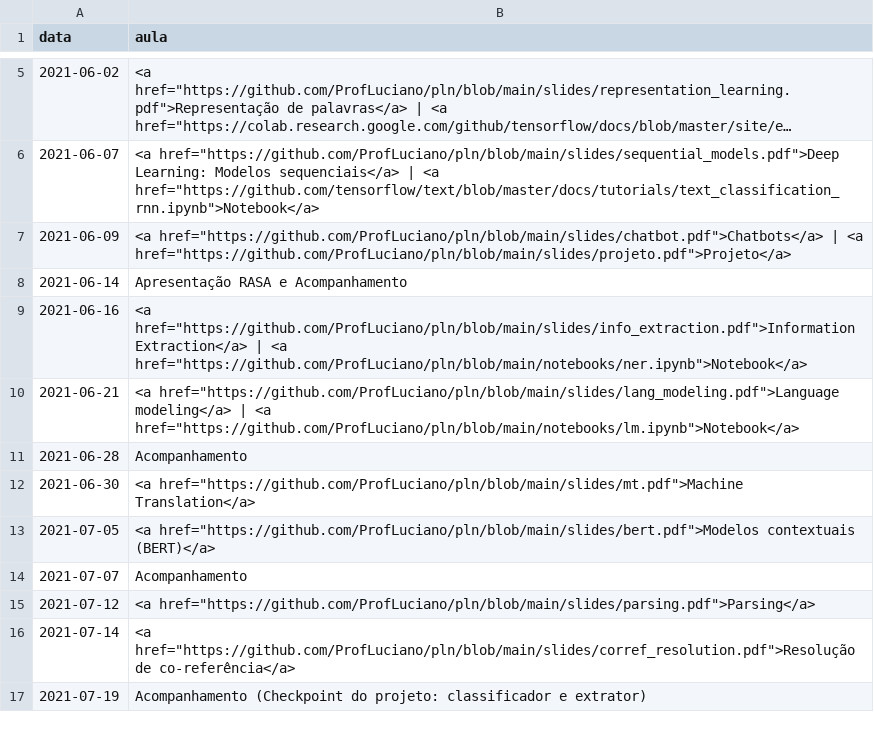
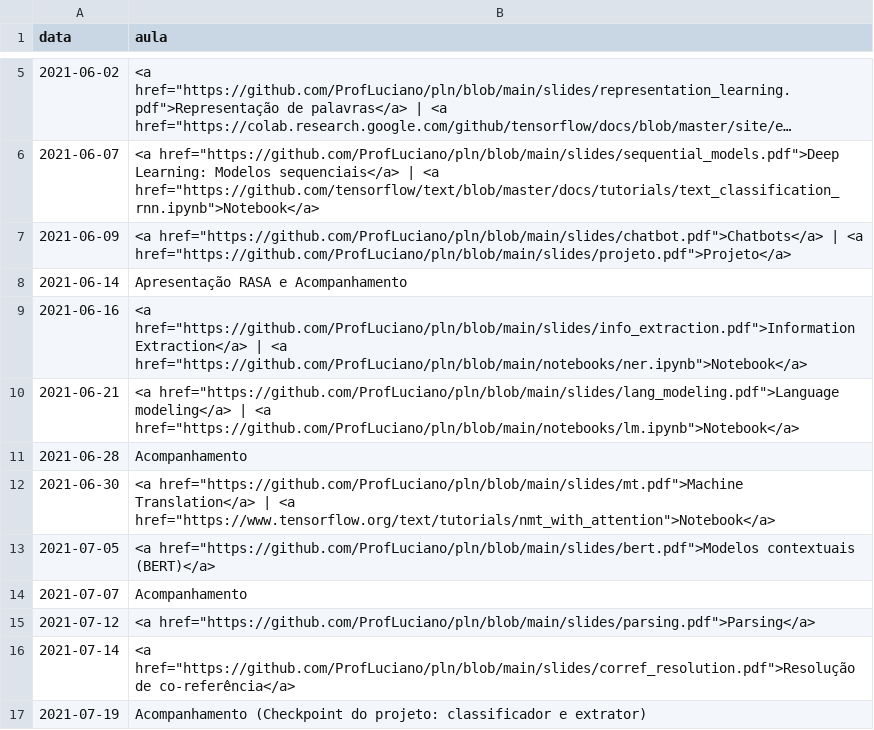
Before and after one commit to ProfLuciano/pln, a CSV file: pages/data.csv, drawn as a sheet; only a part is shown, gaps mark what is left out; long unchanged cells end in ….

Commit message:
updating dates

```diff
--- a/pages/data.csv
+++ b/pages/data.csv
@@ -11,3 +11,3 @@ data,aula
 2021-06-28,Acompanhamento
-2021-06-30,<a href="https://github.com/ProfLuciano/pln/blob/main/slides/mt.pdf">Machine Translation</a>
+2021-06-30,<a href="https://github.com/ProfLuciano/pln/blob/main/slides/mt.pdf">Machine Translation</a> | <a href="https://www.tensorflow.org/text/tutorials/nmt_with_attention">Notebook</a>
 2021-07-05,<a href="https://github.com/ProfLuciano/pln/blob/main/slides/bert.pdf">Modelos contextuais (BERT)</a>
```
